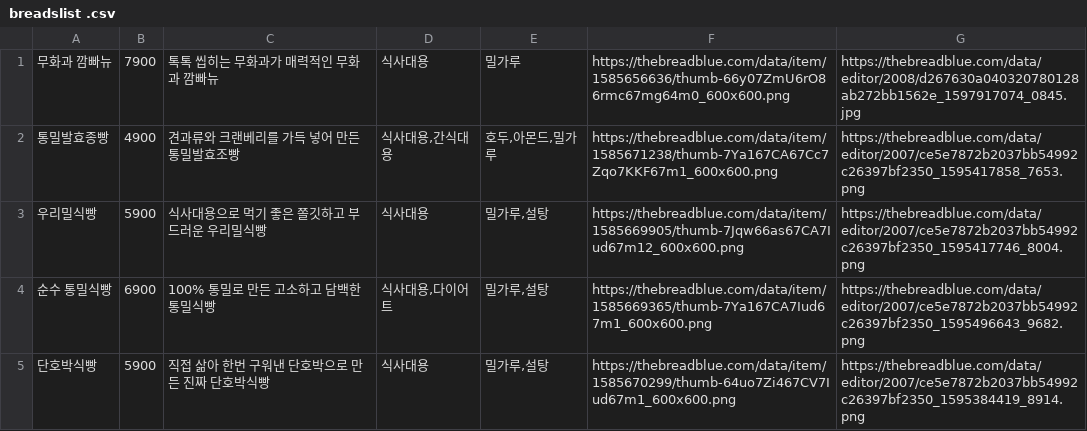
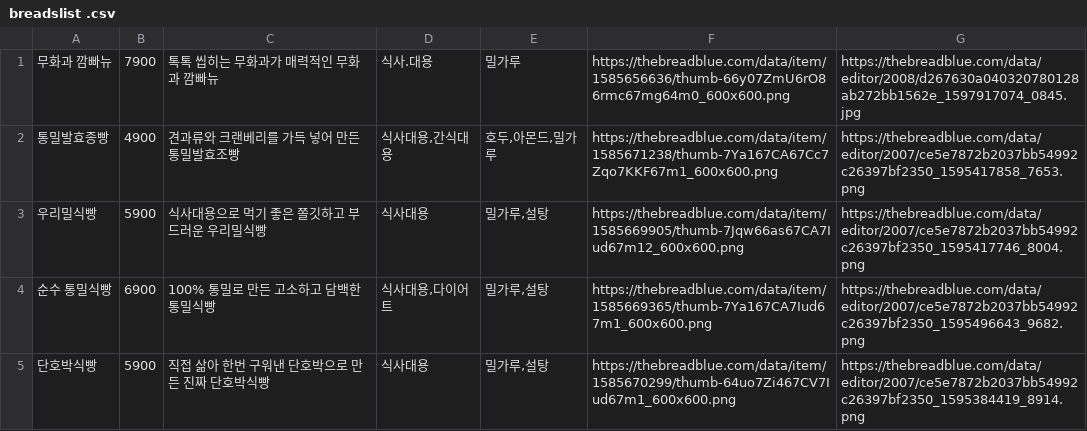
Before and after one commit to tmzkt21/bread-backend, a CSV file: src/main/resources/static/breadslist .csv, drawn as a sheet; only a part is shown.

```diff
--- a/src/main/resources/static/breadslist .csv
+++ b/src/main/resources/static/breadslist .csv
@@ -1,2 +1,2 @@
-무화과 깜빠뉴,7900,톡톡 씹히는 무화과가 매력적인 무화과 깜빠뉴,식사대용,밀가루,https://thebreadblue.com/data/item/1585656636/thumb-66y07ZmU6rO86rmc67mg64m0_600x600.png,https://thebreadblue.com/data/editor/2008/d267630a040320780128ab272bb1562e_1597917074_0845.jpg
+무화과 깜빠뉴,7900,톡톡 씹히는 무화과가 매력적인 무화과 깜빠뉴,식사.대용,밀가루,https://thebreadblue.com/data/item/1585656636/thumb-66y07ZmU6rO86rmc67mg64m0_600x600.png,https://thebreadblue.com/data/editor/2008/d267630a040320780128ab272bb1562e_1597917074_0845.jpg
 통밀발효종빵,4900,견과류와 크랜베리를 가득 넣어 만든 통밀발효조빵,"식사대용,간식대용","호두,아몬드,밀가루",https://thebreadblue.com/data/item/1585671238/thumb-7Ya167CA67Cc7Zqo7KKF67m1_600x600.png,https://thebreadblue.com/data/editor/2007/ce5e7872b2037bb54992c26397bf2350_1595417858_7653.png
```
Also changed, not shown: 8 other files.
